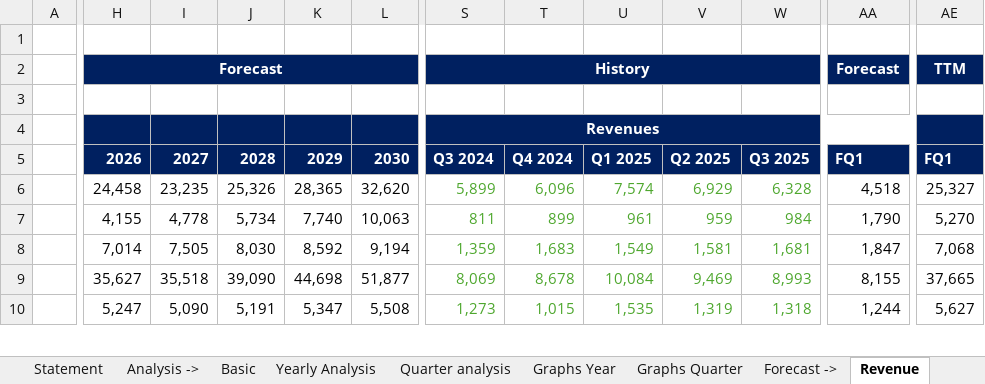
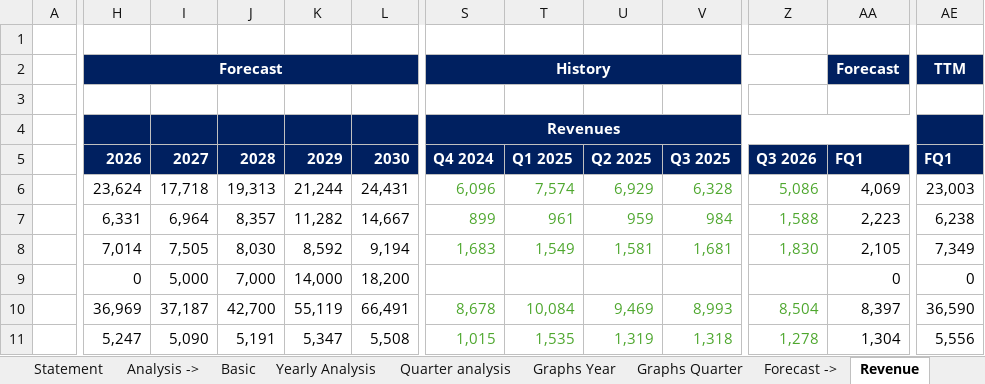
Before and after one commit to ady28/Finance-StockLists, an Excel workbook: QCOM.xlsx, sheet Revenue, drawn as a sheet; only a part is shown, gaps mark what is left out; values as stored, in another font and other column widths than the file's, no borders; removed rows and columns are numbered as before the commit, all else as after; rows hold the shown columns only; the diff covers the shown part only; the diff names each change by its address in the sheet, - before the commit and + after, or states it on an @@ line.

```diff
--- a/QCOM.xlsx (sheet Revenue)
+++ b/QCOM.xlsx (sheet Revenue)
-column S, rows 2-10: History |  | Revenues | Q3 2024 | 5,899 | 811 | 1,359 | 8,069 | 1,273
+column Z, rows 5-8: Q3 2026 | 5,086 | 1,588 | 1,830; rows 10-11: 8,504 | 1,278
-S2: (empty)
+S2: History
+S2:Z2 merged
-S4: (empty)
+S4: Revenues
+S4:AC4 merged
-H6: 24,458
+H6: 23,624
-I6: 23,235
+I6: 17,718
-J6: 25,326
+J6: 19,313
-K6: 28,365
+K6: 21,244
-L6: 32,620
+L6: 24,431
-AA6: 4,518
+AA6: 4,069
-AE6: 25,327
+AE6: 23,003
-H7: 4,155
+H7: 6,331
-I7: 4,778
+I7: 6,964
-J7: 5,734
+J7: 8,357
-K7: 7,740
+K7: 11,282
-L7: 10,063
+L7: 14,667
-AA7: 1,790
+AA7: 2,223
-AE7: 5,270
+AE7: 6,238
-AA8: 1,847
+AA8: 2,105
-AE8: 7,068
+AE8: 7,349
+row 9:  | 0 | 5,000 | 7,000 | 14,000 | 18,200 |  |  |  |  |  | 0 | 0
-H10: 35,627
+H10: 36,969
-I10: 35,518
+I10: 37,187
-J10: 39,090
+J10: 42,700
-K10: 44,698
+K10: 55,119
-L10: 51,877
+L10: 66,491
-AA10: 8,155
+AA10: 8,397
-AE10: 37,665
+AE10: 36,590
-AA11: 1,244
+AA11: 1,304
-AE11: 5,627
+AE11: 5,556
```
Also changed, not shown: 1 added row, 34 edited cells, cell formats and merged cells elsewhere in this sheet, sheet Quarter analysis, sheet Statement, sheet Reverse DCF, sheet COGS & OpEx, sheet WC & Investments, sheet FCF & Other, 9 more sheets, formulas that keep their value, charts or pictures, STX.xlsx.
